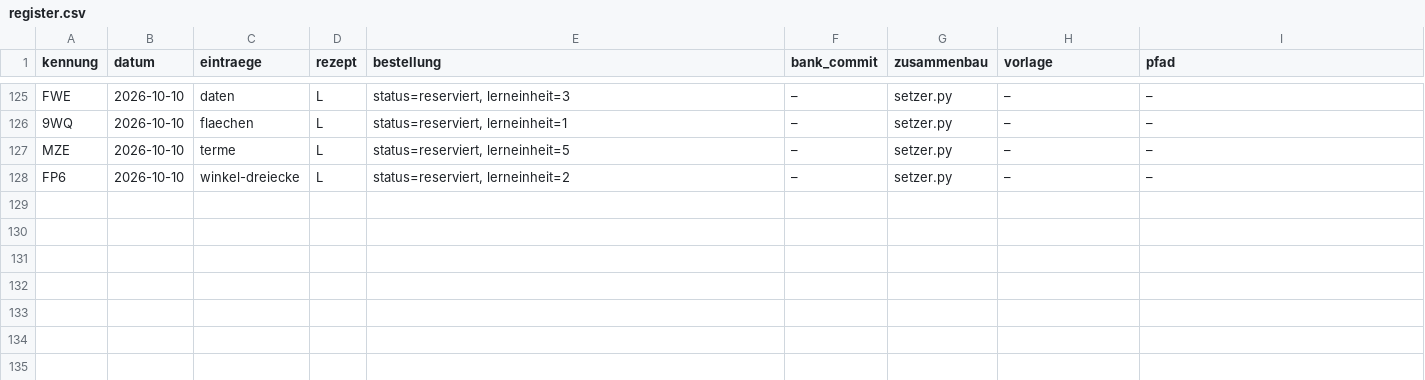
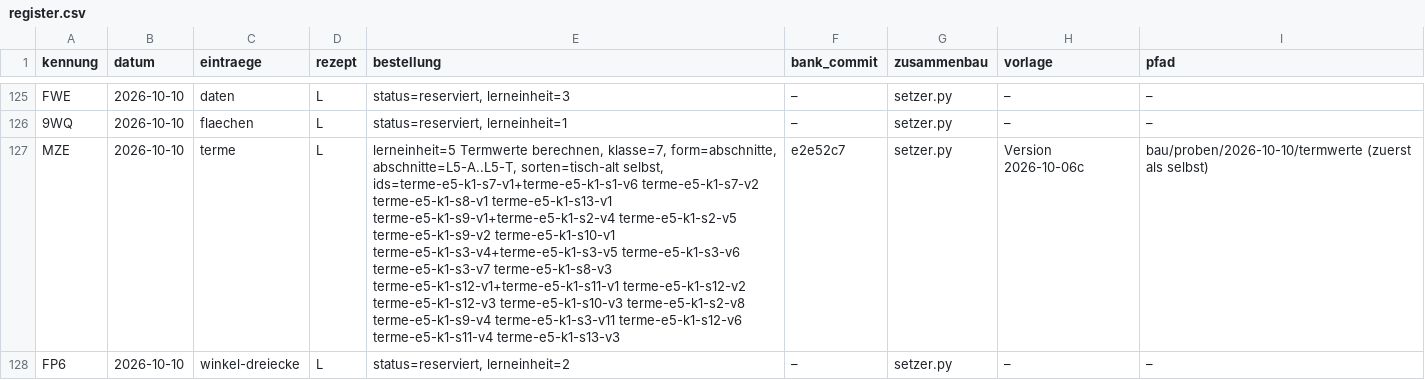
Before and after one commit to hz-0801/aufgabenbank, a CSV file: bau/register.csv, drawn as a sheet; only a part is shown, gaps mark what is left out; the diff names each change by its address in the sheet, - before the commit and + after, or states it on an @@ line.

```diff
--- a/bau/register.csv
+++ b/bau/register.csv
-E127 (bestellung): status=reserviert, lerneinheit=5
+E127 (bestellung): lerneinheit=5 Termwerte berechnen, klasse=7, form=abschnitte, abschnitte=L5-A..L5-T, sorten=tisch-alt selbst, ids=terme-e5-k1-s7-v1+terme-e5-k1-s1-v6 terme-e5-k1-s7-v2 terme-e5-k1-s8-v1 terme-e5-k1-s13-v1 terme-e5-k1-s9-v1+terme-e5-k1-s2-v4 terme-e5-k1-s2-v5 terme-e5-k1-s9-v2 terme-e5-k1-s10-v1 terme-e5-k1-s3-v4+terme-e5-k1-s3-v5 terme-e5-k1-s3-v6 terme-e5-k1-s3-v7 terme-e5-k1-s8-v3 terme-e5-k1-s12-v1+terme-e5-k1-s11-v1 terme-e5-k1-s12-v2 terme-e5-k1-s12-v3 terme-e5-k1-s10-v3 terme-e5-k1-s2-v8 terme-e5-k1-s9-v4 terme-e5-k1-s3-v11 terme-e5-k1-s12-v6 terme-e5-k1-s11-v4 terme-e5-k1-s13-v3
-F127 (bank_commit): –
+F127 (bank_commit): e2e52c7
-H127 (vorlage): –
+H127 (vorlage): Version 2026-10-06c
-I127 (pfad): –
+I127 (pfad): bau/proben/2026-10-10/termwerte (zuerst als selbst)
```
Also changed, not shown: 16 other files.
